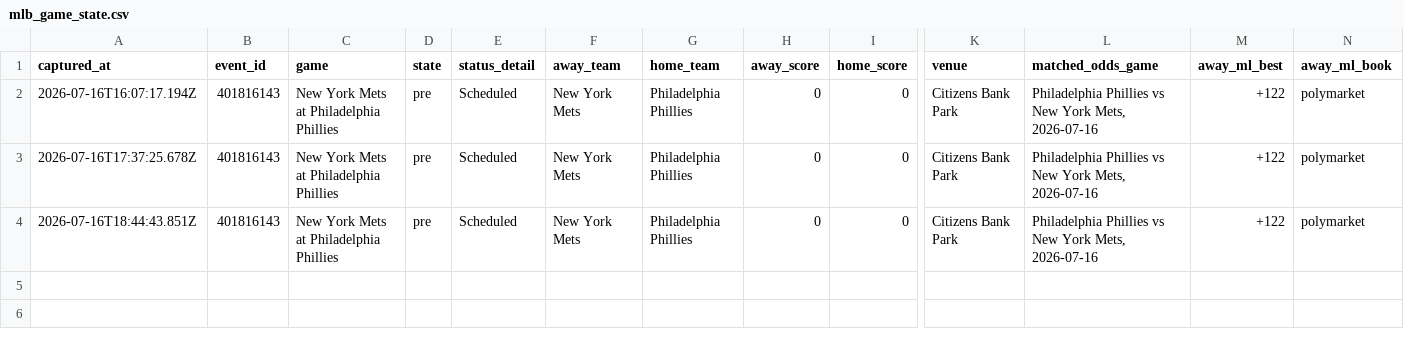
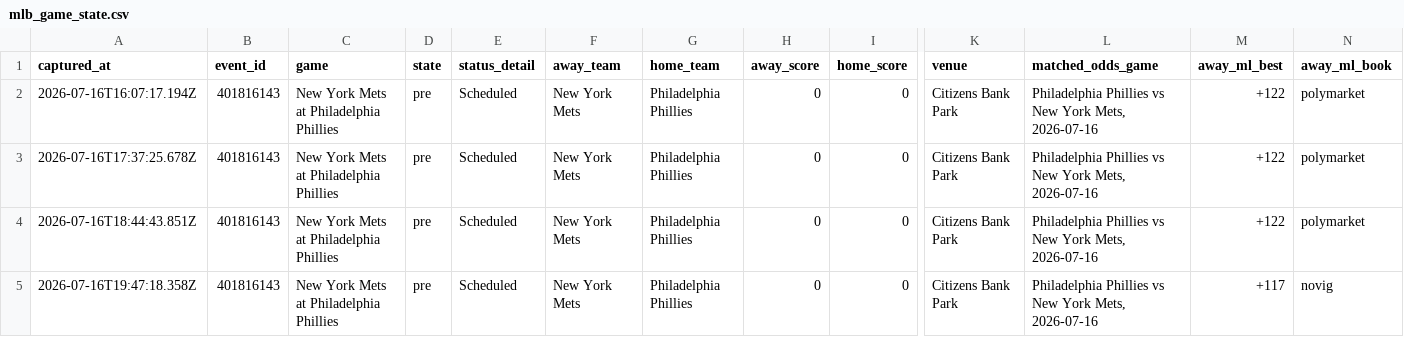
Before and after one commit to jriordan55/mlb_pbp_model, a CSV file: data/mlb_game_state.csv, drawn as a sheet; only a part is shown, gaps mark what is left out; rows hold the shown columns only; the diff names each change by its address in the sheet, - before the commit and + after, or states it on an @@ line.

```diff
--- a/data/mlb_game_state.csv
+++ b/data/mlb_game_state.csv
+row 5: 2026-07-16T19:47:18.358Z | 401816143 | New York Mets at Philadelphia Phillies | pre | Scheduled | New York Mets | Philadelphia Phillies | 0 | 0 | Citizens Bank Park | Philadelphia Phillies vs New York Mets, 2026-07-16 | +117 | novig
```
Also changed, not shown: data/mlb_injuries_history.csv, 2 other files.
